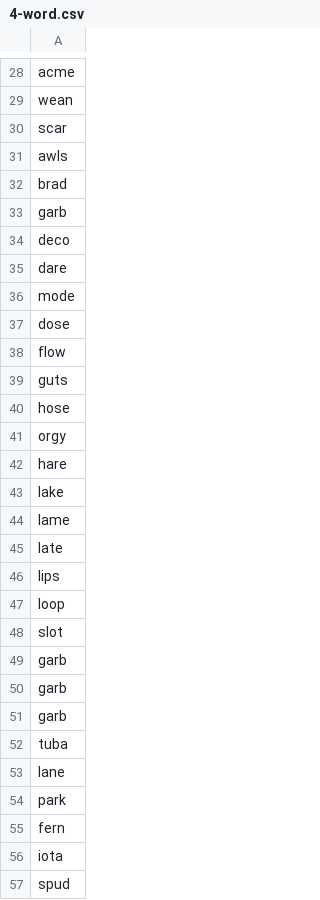
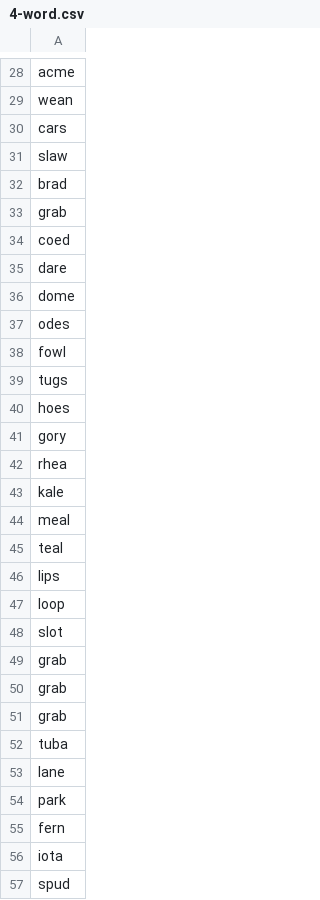
Before and after one commit to Faizanshah007/Anaglink, a CSV file: 4-word.csv, drawn as a sheet; only a part is shown, gaps mark what is left out; the diff covers the shown part only.

```diff
--- a/4-word.csv
+++ b/4-word.csv
@@ -29,18 +29,18 @@ acme
 wean
-scar
-awls
+cars
+slaw
 brad
-garb
-deco
+grab
+coed
 dare
-mode
-dose
-flow
-guts
-hose
-orgy
-hare
-lake
-lame
-late
+dome
+odes
+fowl
+tugs
+hoes
+gory
+rhea
+kale
+meal
+teal
 lips
@@ -48,5 +48,5 @@ loop
 slot
-garb
-garb
-garb
+grab
+grab
+grab
 tuba
```
Also changed, not shown: 19 edited cells elsewhere in this file, 5-word.csv, 7-word.csv, 3 other files.
